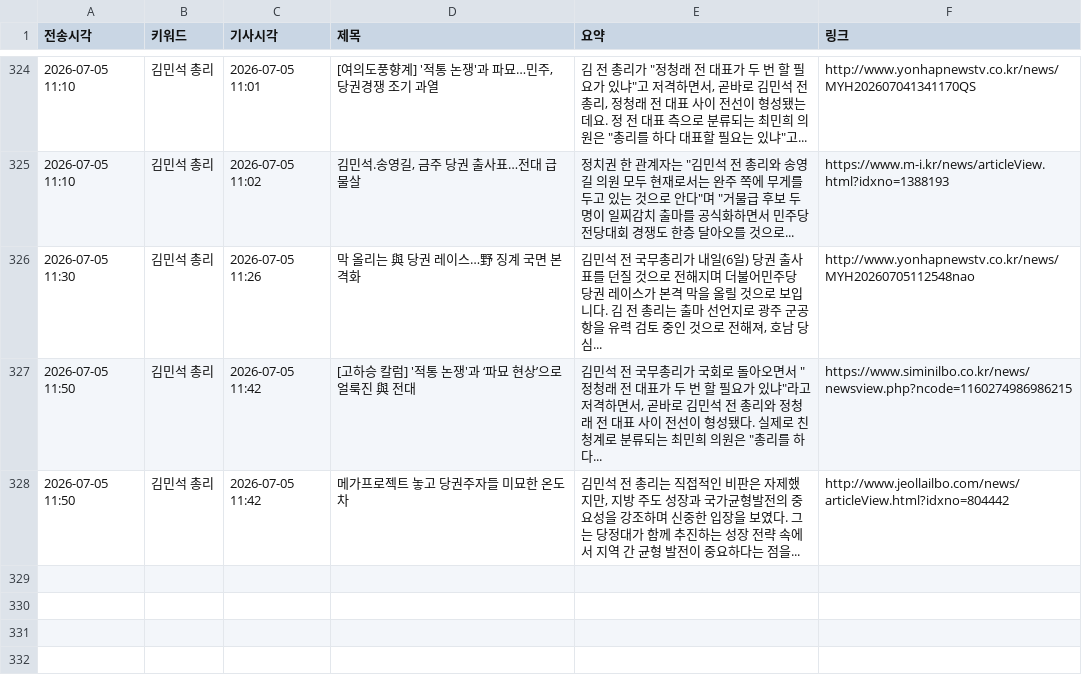
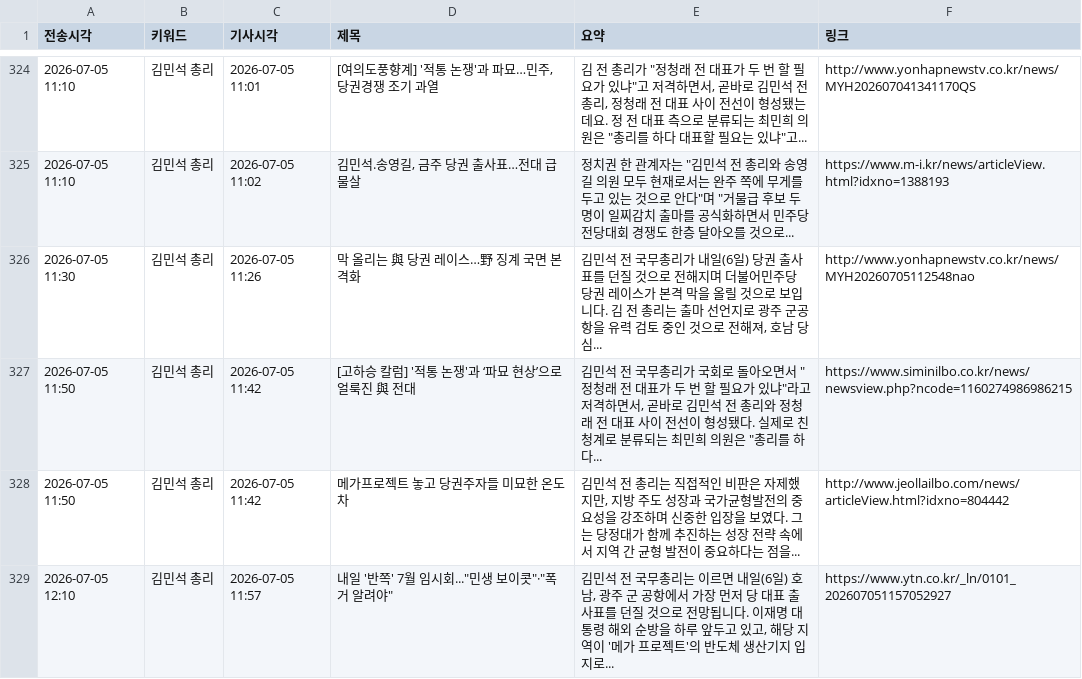
Before and after one commit to linphyca-sys/telegram-news-bot, a CSV file: articles.csv, drawn as a sheet; only a part is shown, gaps mark what is left out.

```diff
--- a/articles.csv
+++ b/articles.csv
@@ -328 +328,2 @@
 2026-07-05 11:50,김민석 총리,2026-07-05 11:42,메가프로젝트 놓고 당권주자들 미묘한 온도차,"김민석 전 총리는 직접적인 비판은 자제했지만, 지방 주도 성장과 국가균형발전의 중요성을 강조하며 신중한 입장을 보였다. 그는 당정대가 함께 추진하는 성장 전략 속에서 지역 간 균형 발전이 중요하다는 점을...",http://www.jeollailbo.com/news/articleView.html?idxno=804442
+2026-07-05 12:10,김민석 총리,2026-07-05 11:57,"내일 '반쪽' 7월 임시회...""민생 보이콧""·""폭거 알려야""","김민석 전 국무총리는 이르면 내일(6일) 호남, 광주 군 공항에서 가장 먼저 당 대표 출사표를 던질 것으로 전망됩니다. 이재명 대통령 해외 순방을 하루 앞두고 있고, 해당 지역이 '메가 프로젝트'의 반도체 생산기지 입지로...",https://www.ytn.co.kr/_ln/0101_202607051157052927
```
Also changed, not shown: 1 other file.
